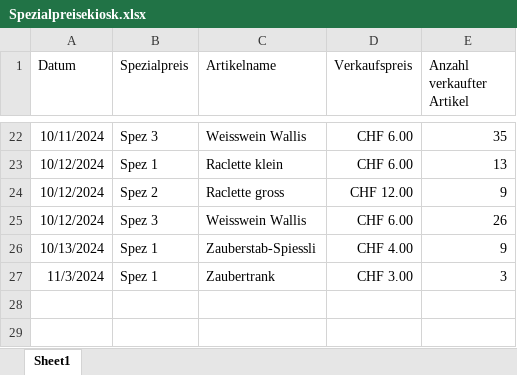
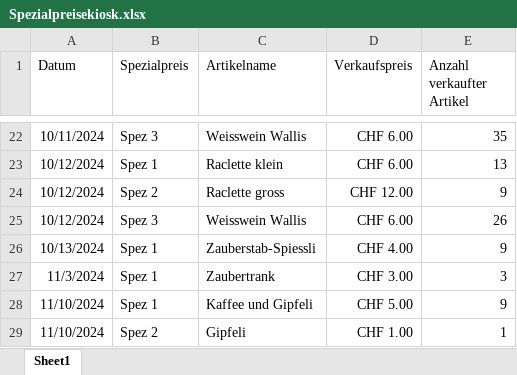
Before and after one commit to slvwagner/Kinoclub, an Excel workbook: Input/Spezialpreisekiosk.xlsx, sheet Sheet1, drawn as a sheet; only a part is shown, gaps mark what is left out; values as stored, in another font and other column widths than the file's, no borders; table styles not drawn; the diff names each change by its address in the sheet, - before the commit and + after, or states it on an @@ line.

```diff
--- a/Input/Spezialpreisekiosk.xlsx (sheet Sheet1)
+++ b/Input/Spezialpreisekiosk.xlsx (sheet Sheet1)
+row 28: 11/10/2024 | Spez 1 | Kaffee und Gipfeli | CHF 5.00 | 9
+row 29: 11/10/2024 | Spez 2 | Gipfeli | CHF 1.00 | 1
```
Also changed, not shown: Input/Einnahmen und Ausgaben.xlsx, 2 other files.
